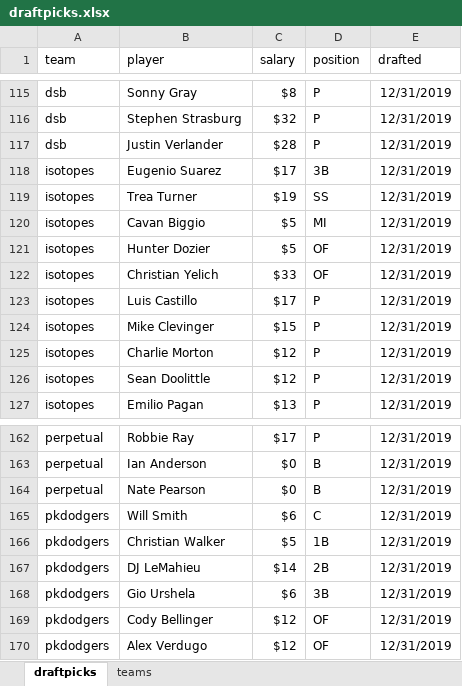
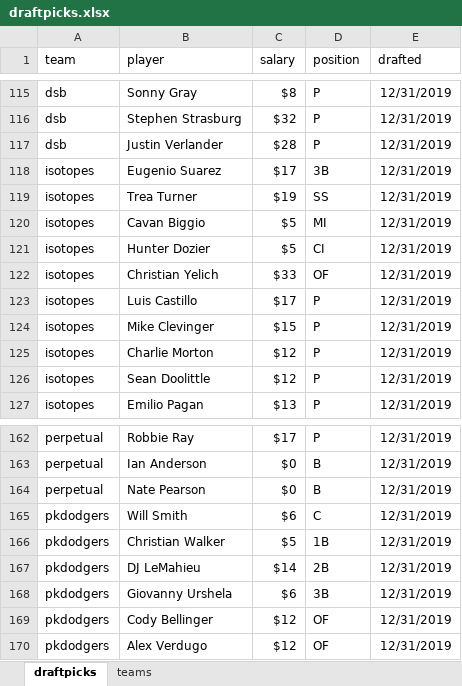
Before and after one commit to seanwllms/Fantasy2020, an Excel workbook: draftpicks.xlsx, sheet draftpicks, drawn as a sheet; only a part is shown, gaps mark what is left out; values as stored, in another font and other column widths than the file's, no borders; the diff covers the shown part only; the diff names each change by its address in the sheet, - before the commit and + after, or states it on an @@ line.

```diff
--- a/draftpicks.xlsx (sheet draftpicks)
+++ b/draftpicks.xlsx (sheet draftpicks)
-D121 (position): OF
+D121 (position): CI
-B168 (player): Gio Urshela
+B168 (player): Giovanny Urshela
```
Also changed, not shown: 32 added rows elsewhere in this sheet, 10 other files.
